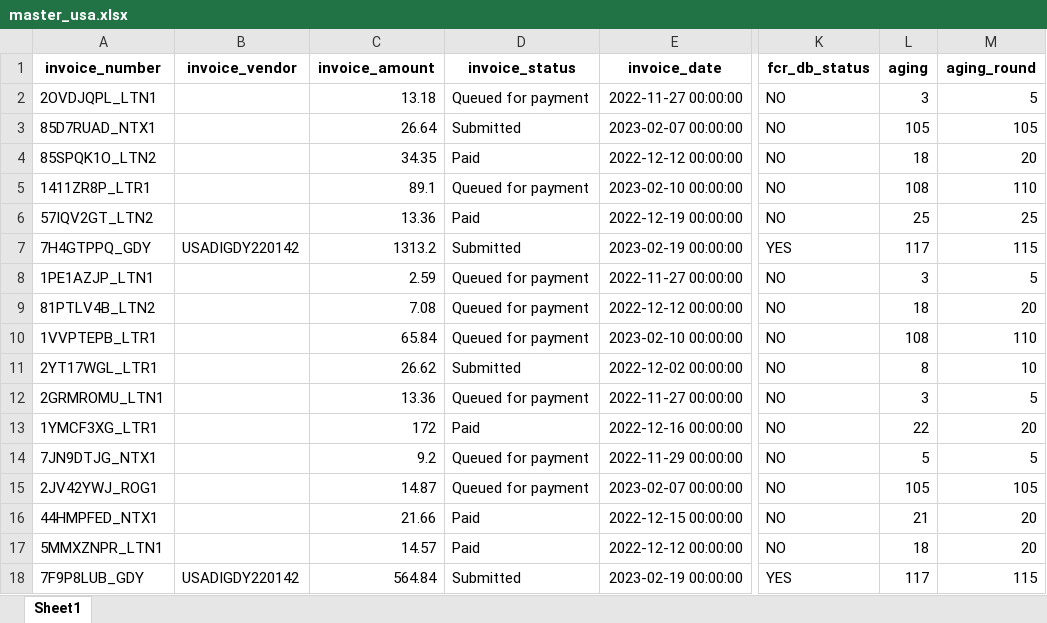
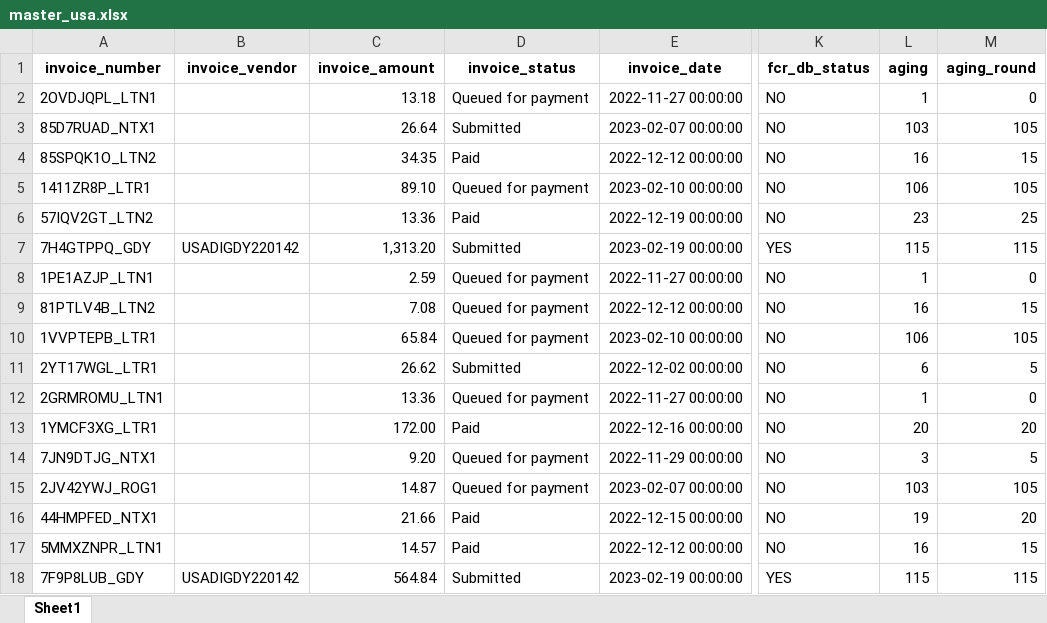
Before and after one commit to duy612/yes4all_invoice, an Excel workbook: master_usa.xlsx, sheet Sheet1, drawn as a sheet; only a part is shown, gaps mark what is left out; values as stored, in another font and other column widths than the file's, no borders; conditional formats not drawn; the diff covers the shown part only; the diff names each change by its address in the sheet, - before the commit and + after, or states it on an @@ line.

```diff
--- a/master_usa.xlsx (sheet Sheet1)
+++ b/master_usa.xlsx (sheet Sheet1)
-L2 (aging): 3
+L2 (aging): 1
-M2 (aging_round): 5
+M2 (aging_round): 0
-L3 (aging): 105
+L3 (aging): 103
-L4 (aging): 18
+L4 (aging): 16
-M4 (aging_round): 20
+M4 (aging_round): 15
-C5 (invoice_amount): 89.1
+C5 (invoice_amount): 89.10
-L5 (aging): 108
+L5 (aging): 106
-M5 (aging_round): 110
+M5 (aging_round): 105
-L6 (aging): 25
+L6 (aging): 23
-C7 (invoice_amount): 1313.2
+C7 (invoice_amount): 1,313.20
-L7 (aging): 117
+L7 (aging): 115
-L8 (aging): 3
+L8 (aging): 1
-M8 (aging_round): 5
+M8 (aging_round): 0
-L9 (aging): 18
+L9 (aging): 16
-M9 (aging_round): 20
+M9 (aging_round): 15
-L10 (aging): 108
+L10 (aging): 106
-M10 (aging_round): 110
+M10 (aging_round): 105
-L11 (aging): 8
+L11 (aging): 6
-M11 (aging_round): 10
+M11 (aging_round): 5
-L12 (aging): 3
+L12 (aging): 1
-M12 (aging_round): 5
+M12 (aging_round): 0
-C13 (invoice_amount): 172
+C13 (invoice_amount): 172.00
-L13 (aging): 22
+L13 (aging): 20
-C14 (invoice_amount): 9.2
+C14 (invoice_amount): 9.20
-L14 (aging): 5
+L14 (aging): 3
-L15 (aging): 105
+L15 (aging): 103
-L16 (aging): 21
+L16 (aging): 19
-L17 (aging): 18
+L17 (aging): 16
-M17 (aging_round): 20
+M17 (aging_round): 15
-L18 (aging): 117
+L18 (aging): 115
```
Also changed, not shown: 20 added rows, 313 edited cells and cell formats elsewhere in this sheet, master_inter.xlsx, mirror.xlsx, 1 other file.
